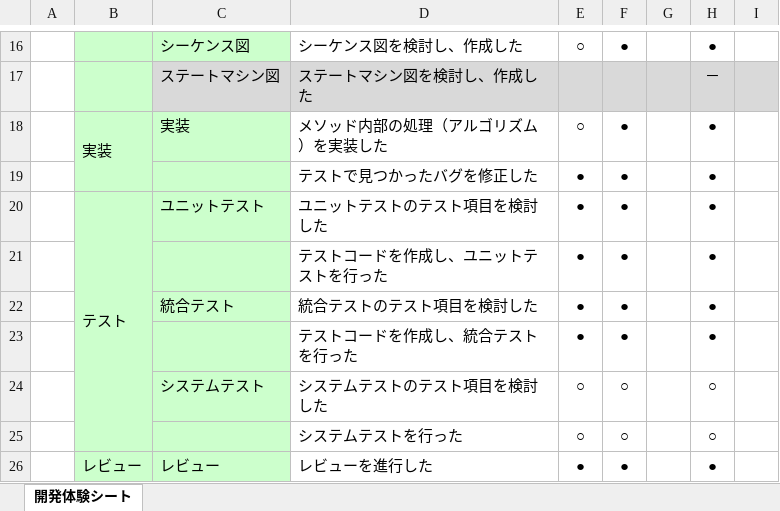
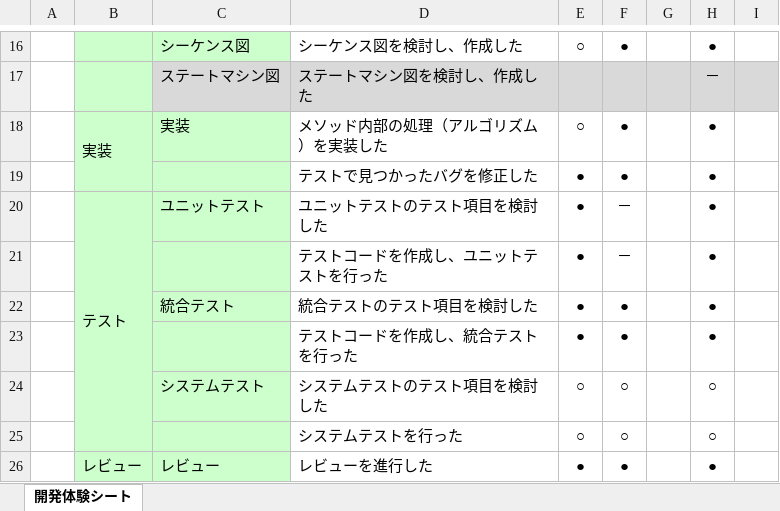
Before and after one commit to TakedaMasashi46/Team5, an Excel workbook: 06_振り返り/05_開発体験シート.xlsx, sheet 開発体験シート, drawn as a sheet; only a part is shown, gaps mark what is left out; values as stored, in another font and other column widths than the file's, no borders; charts and pictures not drawn; the diff names each change by its address in the sheet, - before the commit and + after, or states it on an @@ line.

```diff
--- a/06_振り返り/05_開発体験シート.xlsx (sheet 開発体験シート)
+++ b/06_振り返り/05_開発体験シート.xlsx (sheet 開発体験シート)
-F20:F21: ●
+F20:F21: －
```
